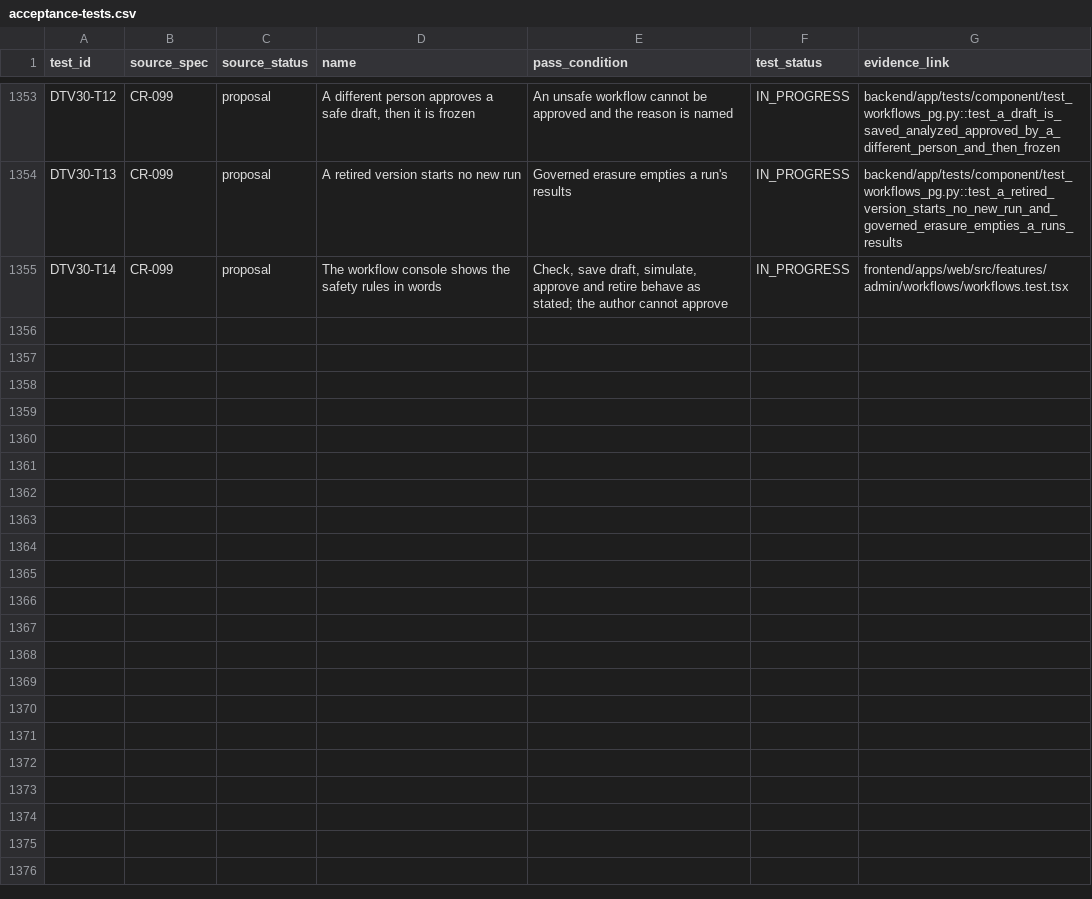
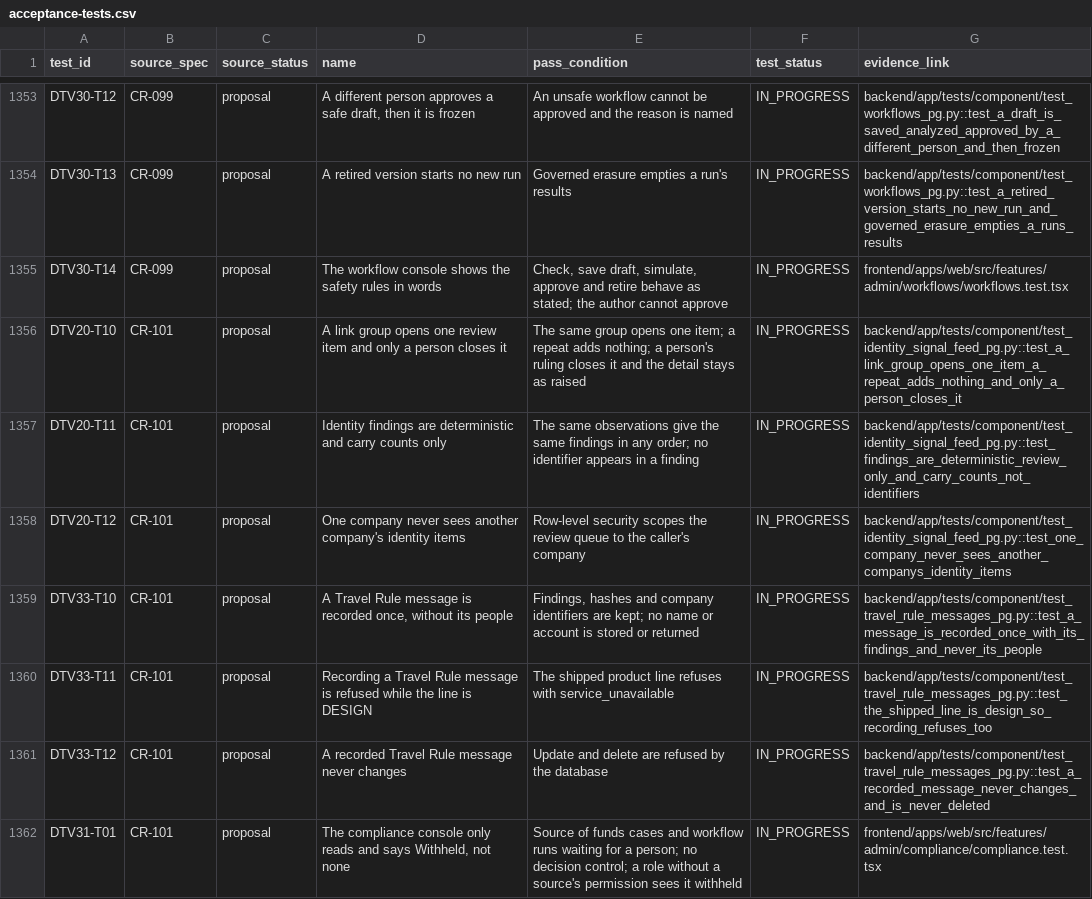
Before and after one commit to ZoikoGroup/zoiko-id-platform-new, a CSV file: docs/traceability/acceptance-tests.csv, drawn as a sheet; only a part is shown, gaps mark what is left out; the diff names each change by its address in the sheet, - before the commit and + after, or states it on an @@ line.

```diff
--- a/docs/traceability/acceptance-tests.csv
+++ b/docs/traceability/acceptance-tests.csv
+row 1356: DTV20-T10 | CR-101 | proposal | A link group opens one review item and only a person closes it | The same group opens one item; a repeat adds nothing; a person's ruling closes it and the detail stays as raised | IN_PROGRESS | backend/app/tests/component/test_identity_signal_feed_pg.py::test_a_link_group_opens_one_item_a_repeat_adds_nothing_and_only_a_person_closes_it
+row 1357: DTV20-T11 | CR-101 | proposal | Identity findings are deterministic and carry counts only | The same observations give the same findings in any order; no identifier appears in a finding | IN_PROGRESS | backend/app/tests/component/test_identity_signal_feed_pg.py::test_findings_are_deterministic_review_only_and_carry_counts_not_identifiers
+row 1358: DTV20-T12 | CR-101 | proposal | One company never sees another company's identity items | Row-level security scopes the review queue to the caller's company | IN_PROGRESS | backend/app/tests/component/test_identity_signal_feed_pg.py::test_one_company_never_sees_another_companys_identity_items
+row 1359: DTV33-T10 | CR-101 | proposal | A Travel Rule message is recorded once, without its people | Findings, hashes and company identifiers are kept; no name or account is stored or returned | IN_PROGRESS | backend/app/tests/component/test_travel_rule_messages_pg.py::test_a_message_is_recorded_once_with_its_findings_and_never_its_people
+row 1360: DTV33-T11 | CR-101 | proposal | Recording a Travel Rule message is refused while the line is DESIGN | The shipped product line refuses with service_unavailable | IN_PROGRESS | backend/app/tests/component/test_travel_rule_messages_pg.py::test_the_shipped_line_is_design_so_recording_refuses_too
+row 1361: DTV33-T12 | CR-101 | proposal | A recorded Travel Rule message never changes | Update and delete are refused by the database | IN_PROGRESS | backend/app/tests/component/test_travel_rule_messages_pg.py::test_a_recorded_message_never_changes_and_is_never_deleted
+row 1362: DTV31-T01 | CR-101 | proposal | The compliance console only reads and says Withheld, not none | Source of funds cases and workflow runs waiting for a person; no decision control; a role without a source's permission sees it withheld | IN_PROGRESS | frontend/apps/web/src/features/admin/compliance/compliance.test.tsx
```
Also changed, not shown: 26 other files.
